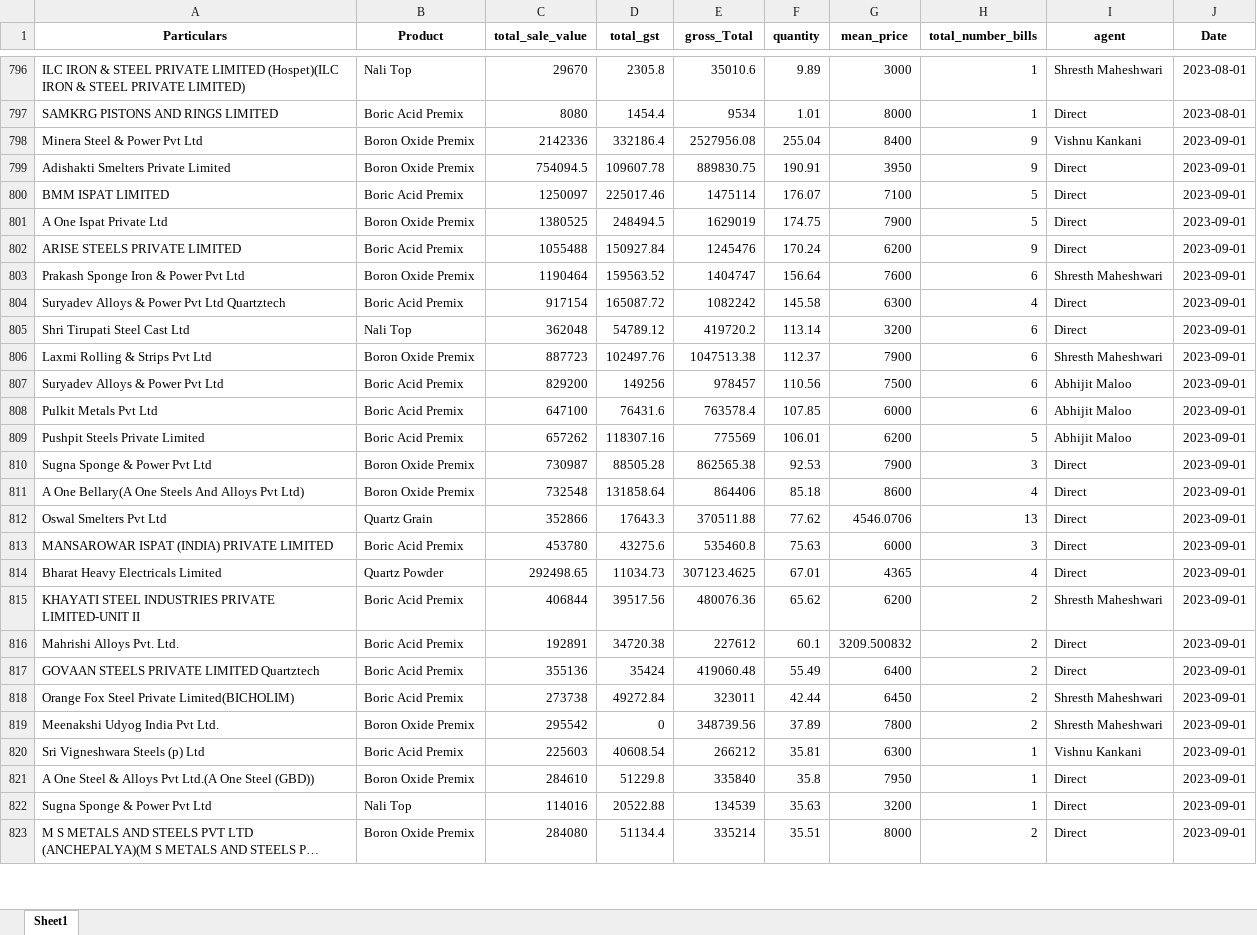
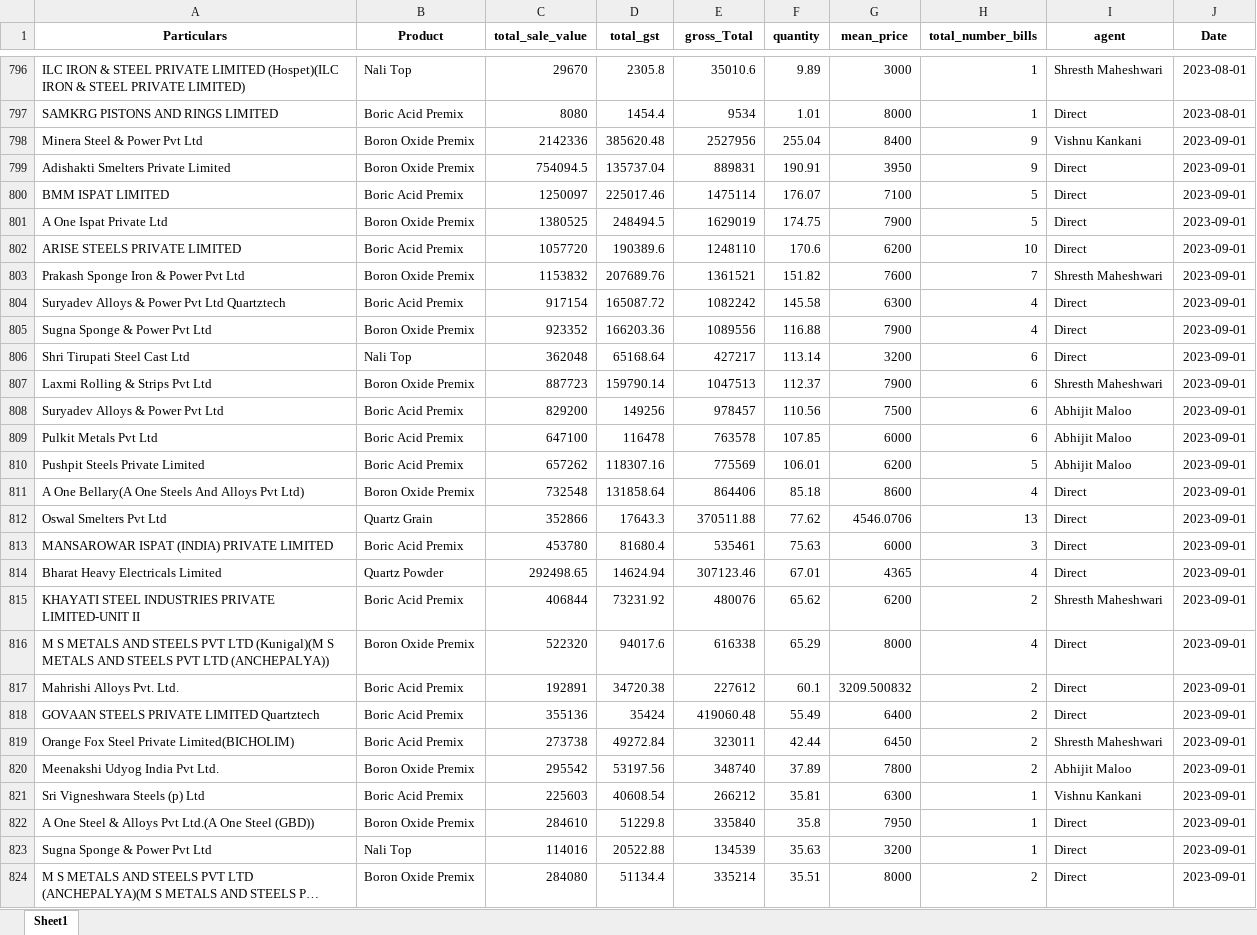
Before and after one commit to obhutara/SalesDashboard, an Excel workbook: src/customers.xlsx, sheet Sheet1, drawn as a sheet; only a part is shown, gaps mark what is left out; long unchanged cells end in …; values as stored, in another font and other column widths than the file's, no borders; removed rows and columns are numbered as before the commit, all else as after; the diff covers the shown part only; the diff names each change by its address in the sheet, - before the commit and + after, or states it on an @@ line.

Commit message:
updated sep 30

```diff
--- a/src/customers.xlsx (sheet Sheet1)
+++ b/src/customers.xlsx (sheet Sheet1)
-D798 (total_gst): 332186.4
+D798 (total_gst): 385620.48
-E798 (gross_Total): 2527956.08
+E798 (gross_Total): 2527956
-D799 (total_gst): 109607.78
+D799 (total_gst): 135737.04
-E799 (gross_Total): 889830.75
+E799 (gross_Total): 889831
-C802 (total_sale_value): 1055488
+C802 (total_sale_value): 1057720
-D802 (total_gst): 150927.84
+D802 (total_gst): 190389.6
-E802 (gross_Total): 1245476
+E802 (gross_Total): 1248110
-F802 (quantity): 170.24
+F802 (quantity): 170.6
-H802 (total_number_bills): 9
+H802 (total_number_bills): 10
-C803 (total_sale_value): 1190464
+C803 (total_sale_value): 1153832
-D803 (total_gst): 159563.52
+D803 (total_gst): 207689.76
-E803 (gross_Total): 1404747
+E803 (gross_Total): 1361521
-F803 (quantity): 156.64
+F803 (quantity): 151.82
-H803 (total_number_bills): 6
+H803 (total_number_bills): 7
+row 805: Sugna Sponge & Power Pvt Ltd | Boron Oxide Premix | 923352 | 166203.36 | 1089556 | 116.88 | 7900 | 4 | Direct | 2023-09-01
-D806 (total_gst): 54789.12
+D806 (total_gst): 65168.64
-E806 (gross_Total): 419720.2
+E806 (gross_Total): 427217
-D807 (total_gst): 102497.76
+D807 (total_gst): 159790.14
-E807 (gross_Total): 1047513.38
+E807 (gross_Total): 1047513
-D809 (total_gst): 76431.6
+D809 (total_gst): 116478
-E809 (gross_Total): 763578.4
+E809 (gross_Total): 763578
-row 810: Sugna Sponge & Power Pvt Ltd | Boron Oxide Premix | 730987 | 88505.28 | 862565.38 | 92.53 | 7900 | 3 | Direct | 2023-09-01
-D813 (total_gst): 43275.6
+D813 (total_gst): 81680.4
-E813 (gross_Total): 535460.8
+E813 (gross_Total): 535461
-D814 (total_gst): 11034.73
+D814 (total_gst): 14624.94
-E814 (gross_Total): 307123.4625
+E814 (gross_Total): 307123.46
-D815 (total_gst): 39517.56
+D815 (total_gst): 73231.92
-E815 (gross_Total): 480076.36
+E815 (gross_Total): 480076
+row 816: M S METALS AND STEELS PVT LTD (Kunigal)(M S METALS AND STEELS PVT LTD (ANCHEPALYA)) | Boron Oxide Premix | 522320 | 94017.6 | 616338 | 65.29 | 8000 | 4 | Direct | 2023-09-01
-D820 (total_gst): 0
+D820 (total_gst): 53197.56
-E820 (gross_Total): 348739.56
+E820 (gross_Total): 348740
-I820 (agent): Shresth Maheshwari
+I820 (agent): Abhijit Maloo
```
Also changed, not shown: 2 removed rows and 12 edited cells elsewhere in this sheet.
